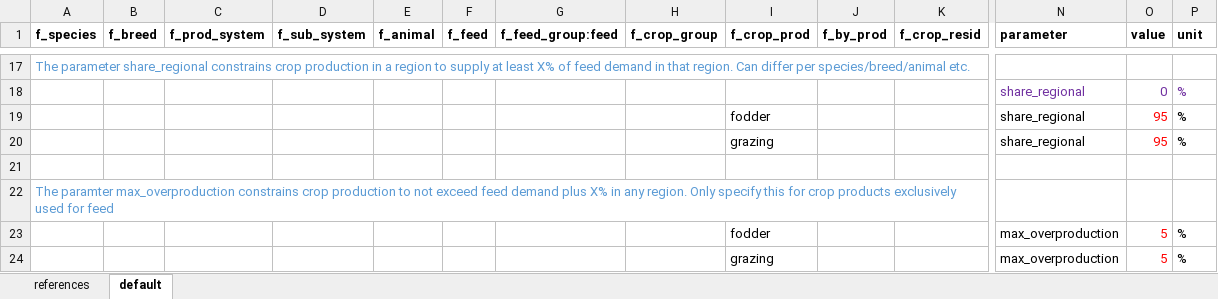
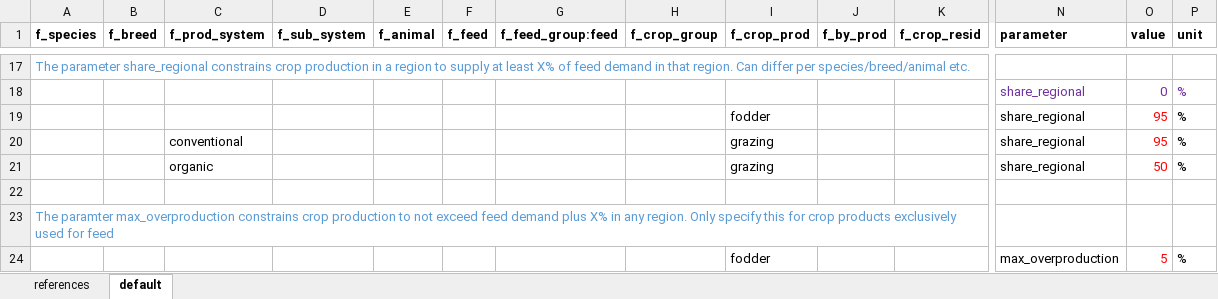
Before and after one commit to SLU-foodsystems/CIBUSmod, an Excel workbook: mini/data/default/FeedMgmt.xlsx, sheet default, drawn as a sheet; only a part is shown, gaps mark what is left out; the shorter side is filled out with more unchanged rows; values as stored, in another font and other column widths than the file's, no borders; rows hold the shown columns only; the diff covers the shown part only; the diff names each change by its address in the sheet, - before the commit and + after, or states it on an @@ line.

```diff
--- a/mini/data/default/FeedMgmt.xlsx (sheet default)
+++ b/mini/data/default/FeedMgmt.xlsx (sheet default)
-C20 (f_prod_system): (empty)
+C20 (f_prod_system): conventional
+row 21:  |  | organic |  |  |  |  |  | grazing |  |  | share_regional | 50 | %
```
Also changed, not shown: 13 added rows and 7 edited cells elsewhere in this sheet.
